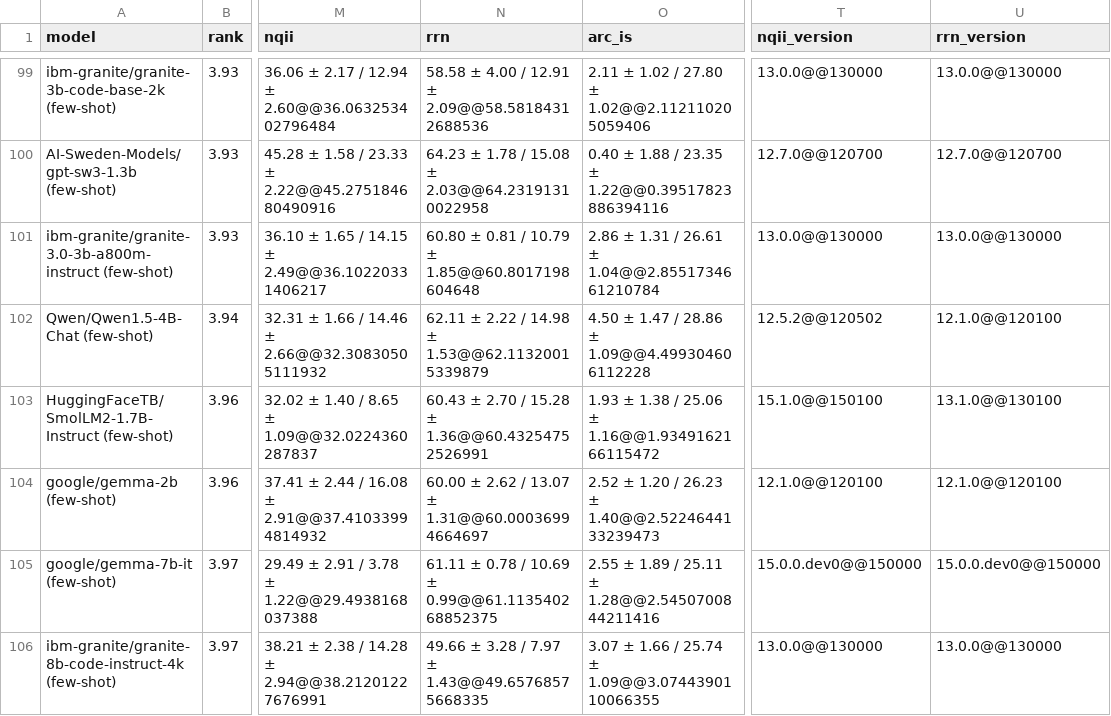
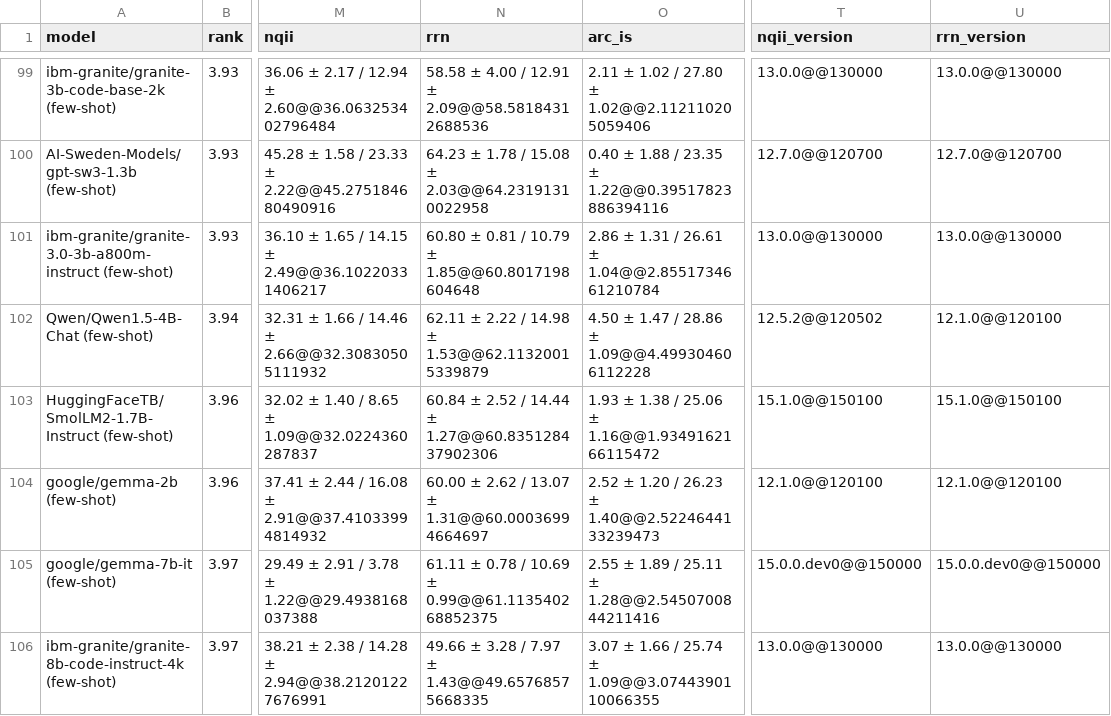
Before and after one commit to viggo-gascou/leaderboards, a CSV file: leaderboards/icelandic_all.csv, drawn as a sheet; only a part is shown, gaps mark what is left out; the diff names each change by its address in the sheet, - before the commit and + after, or states it on an @@ line.

```diff
--- a/leaderboards/icelandic_all.csv
+++ b/leaderboards/icelandic_all.csv
-N103 (rrn): 60.43 ± 2.70 / 15.28 ± 1.36@@60.43254752526991
+N103 (rrn): 60.84 ± 2.52 / 14.44 ± 1.27@@60.835128437902306
-U103 (rrn_version): 13.1.0@@130100
+U103 (rrn_version): 15.1.0@@150100
```
Also changed, not shown: leaderboards/danish_all.csv, leaderboards/european_all.csv, 11 other files.
